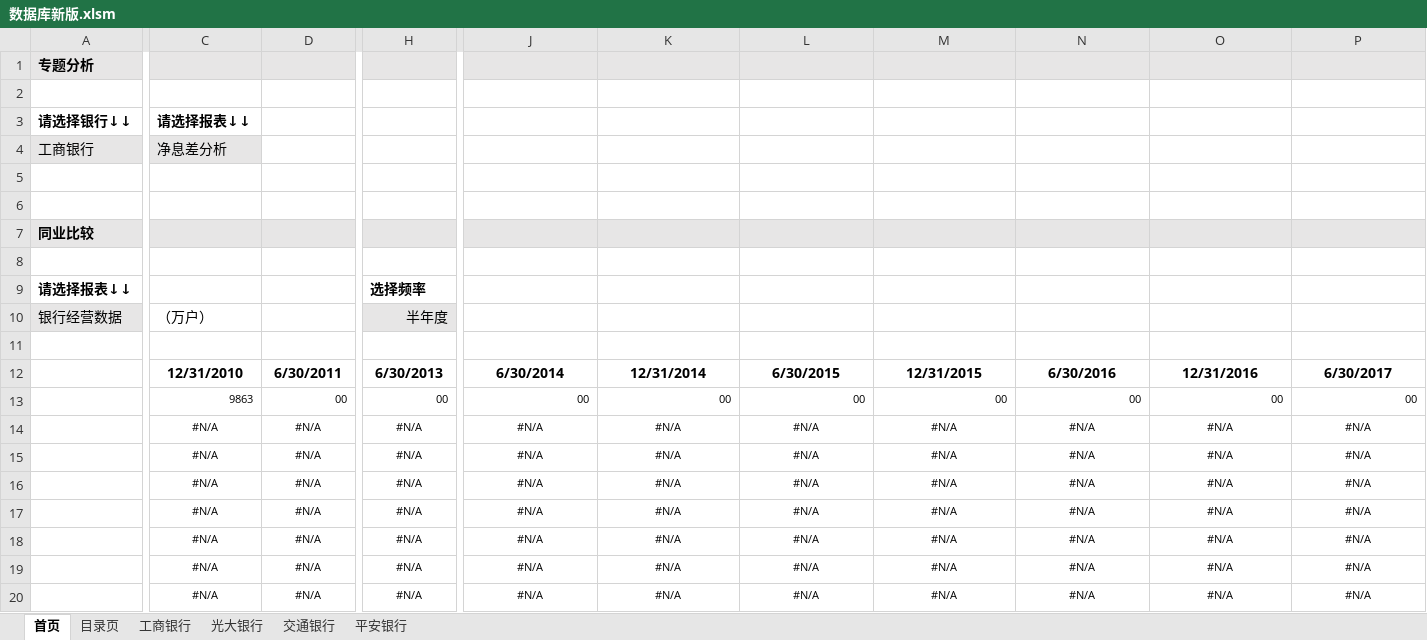
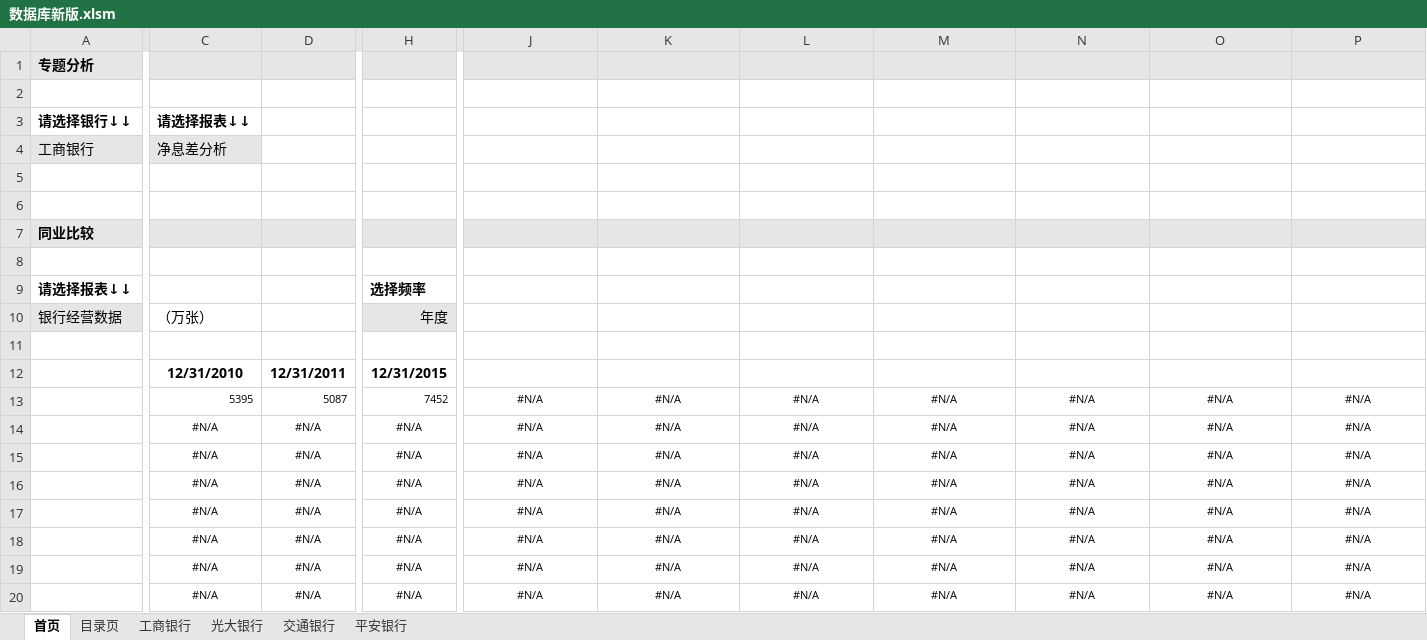
Before and after one commit to AugCHAN/SooChow_Bank, an Excel workbook: 大数据库/数据库新版.xlsm, sheet 首页, drawn as a sheet; only a part is shown, gaps mark what is left out; values as stored, in another font and other column widths than the file's, no borders; charts and pictures and conditional formats not drawn; removed rows and columns are numbered as before the commit, all else as after; rows hold the shown columns only; the diff covers the shown part only; the diff names each change by its address in the sheet, - before the commit and + after, or states it on an @@ line.

```diff
--- a/大数据库/数据库新版.xlsm (sheet 首页)
+++ b/大数据库/数据库新版.xlsm (sheet 首页)
-C10: （万户）
+C10: （万张）
-H10: 半年度
+H10: 年度
-row 12:  | 12/31/2010 | 6/30/2011 | 6/30/2013 | 6/30/2014 | 12/31/2014 | 6/30/2015 | 12/31/2015 | 6/30/2016 | 12/31/2016 | 6/30/2017
+row 12:  | 12/31/2010 | 12/31/2011 | 12/31/2015
-C13: 9863
+C13: 5395
-D13: 00
+D13: 5087
-H13: 00
+H13: 7452
-J13: 00
+J13: #N/A
-J13:P13 alignment: right
+J13:P13 alignment: center
-K13: 00
+K13: #N/A
-L13: 00
+L13: #N/A
-M13: 00
+M13: #N/A
-N13: 00
+N13: #N/A
-O13: 00
+O13: #N/A
-P13: 00
+P13: #N/A
```
Also changed, not shown: 5 edited cells elsewhere in this sheet.
